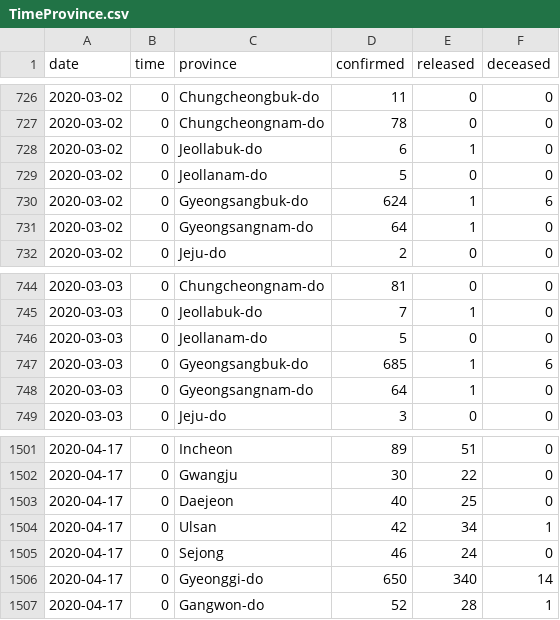
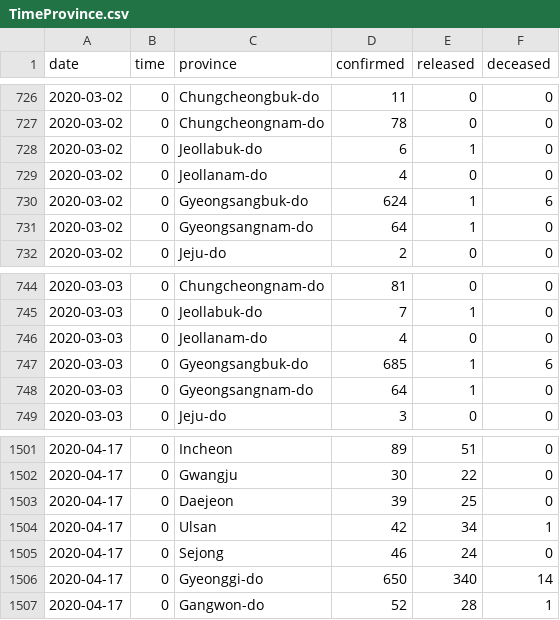
Before and after one commit to FCtj/covid19-jihoo-kim, a CSV file: dataset/Time/TimeProvince.csv, drawn as a sheet; only a part is shown, gaps mark what is left out.

Commit message:
confirmed change jellanam-do & Daejeon

```diff
--- a/dataset/Time/TimeProvince.csv
+++ b/dataset/Time/TimeProvince.csv
@@ -728,3 +728,3 @@ date,time,province,confirmed,released,deceased
 2020-03-02,0,Jeollabuk-do,6,1,0
-2020-03-02,0,Jeollanam-do,5,0,0
+2020-03-02,0,Jeollanam-do,4,0,0
 2020-03-02,0,Gyeongsangbuk-do,624,1,6
@@ -745,3 +745,3 @@ date,time,province,confirmed,released,deceased
 2020-03-03,0,Jeollabuk-do,7,1,0
-2020-03-03,0,Jeollanam-do,5,0,0
+2020-03-03,0,Jeollanam-do,4,0,0
 2020-03-03,0,Gyeongsangbuk-do,685,1,6
@@ -1502,3 +1502,3 @@ date,time,province,confirmed,released,deceased
 2020-04-17,0,Gwangju,30,22,0
-2020-04-17,0,Daejeon,40,25,0
+2020-04-17,0,Daejeon,39,25,0
 2020-04-17,0,Ulsan,42,34,1
```
